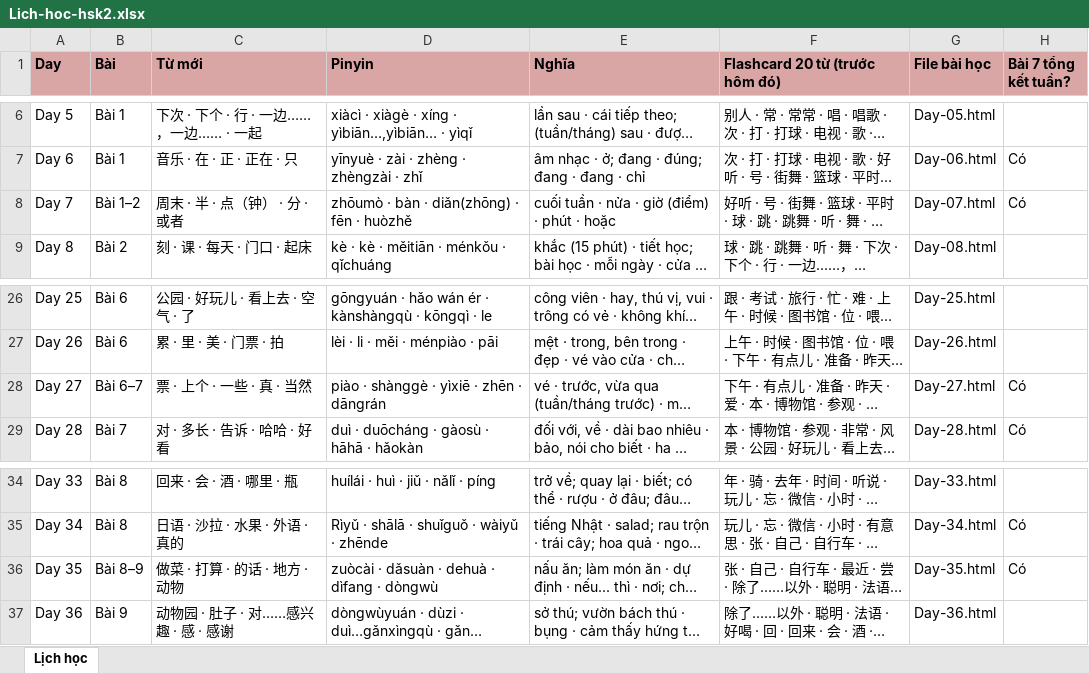
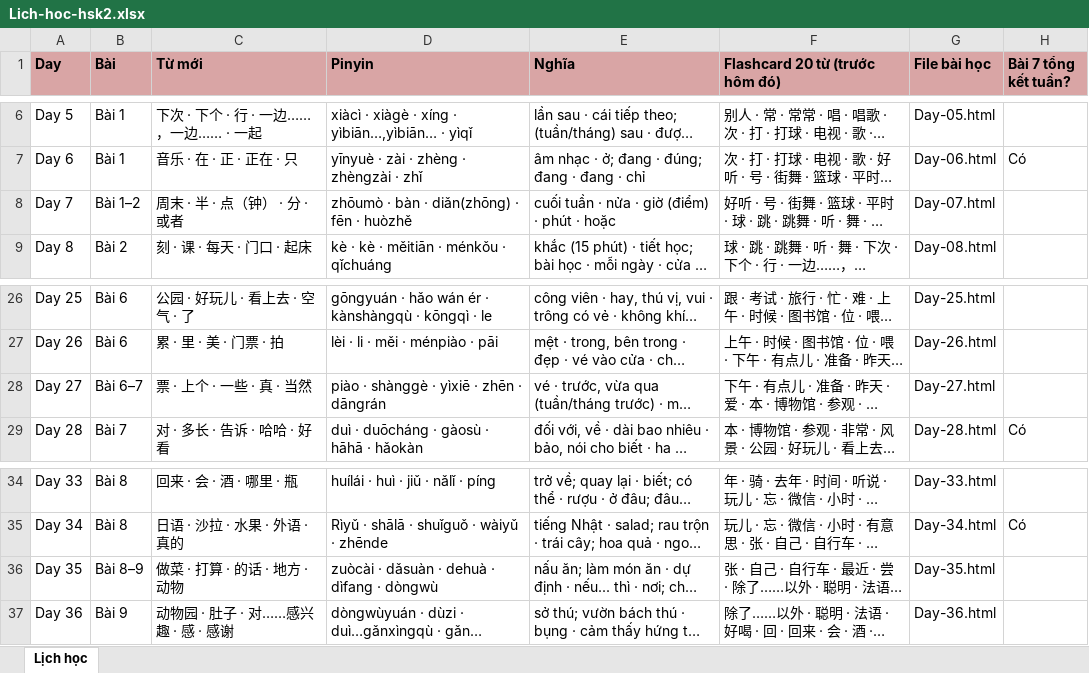
Before and after one commit to vinhnd2026/HSK2, an Excel workbook: Lich-hoc-hsk2.xlsx, sheet Lịch học, drawn as a sheet; only a part is shown, gaps mark what is left out; long unchanged cells end in …; values as stored, in another font and other column widths than the file's, no borders; the diff names each change by its address in the sheet, - before the commit and + after, or states it on an @@ line.

Commit message:
Cap nhat HSK2: tong ket tung Bai (Bai 7/8 ngay cuoi Bai bao 100% tu cua Bai + ghi chu index) + sua loi pause/resume (phan 2: Day 23-43 + tong ket)
Phan 2, dot 2: Day-43, Bai-Hoc-Tong-Ket-HSK2.html va Lich-hoc-hsk2.xlsx (3 file).

```diff
--- a/Lich-hoc-hsk2.xlsx (sheet Lịch học)
+++ b/Lich-hoc-hsk2.xlsx (sheet Lịch học)
-H8 (Bài 7 tổng kết tuần?): Có
+H8 (Bài 7 tổng kết tuần?): (empty)
-H28 (Bài 7 tổng kết tuần?): Có
+H28 (Bài 7 tổng kết tuần?): (empty)
-H36 (Bài 7 tổng kết tuần?): Có
+H36 (Bài 7 tổng kết tuần?): (empty)
```
Also changed, not shown: 2 other files.
